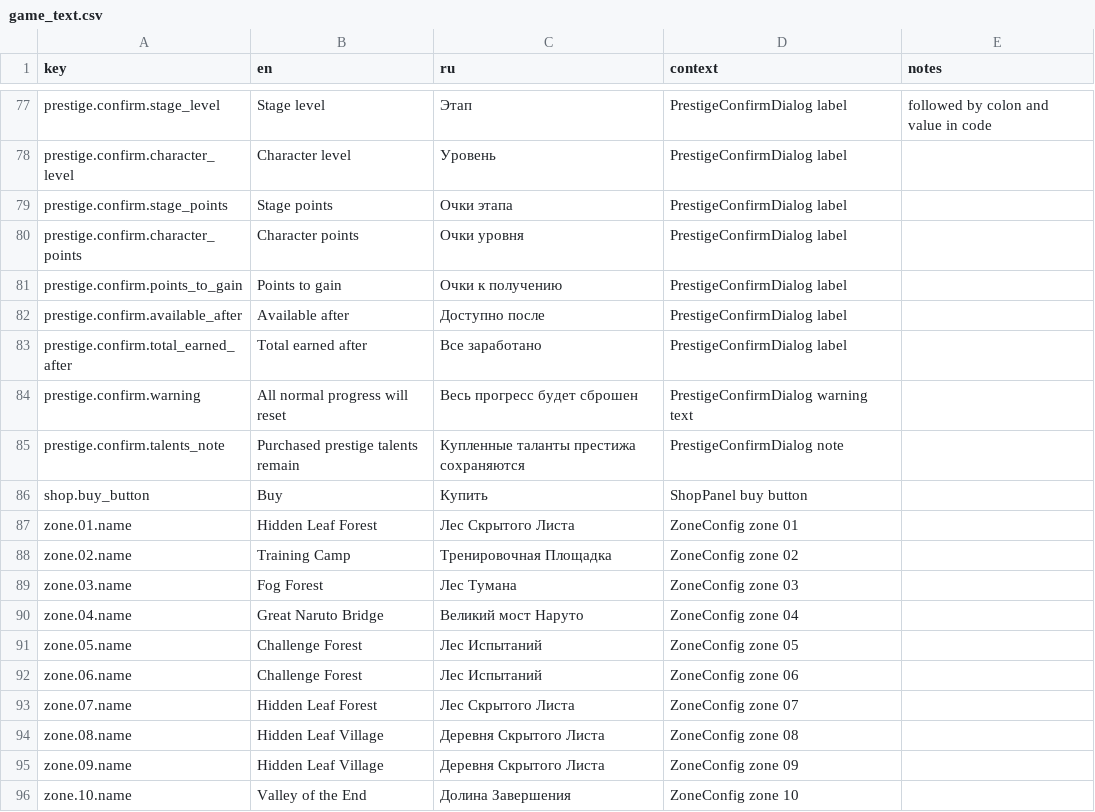
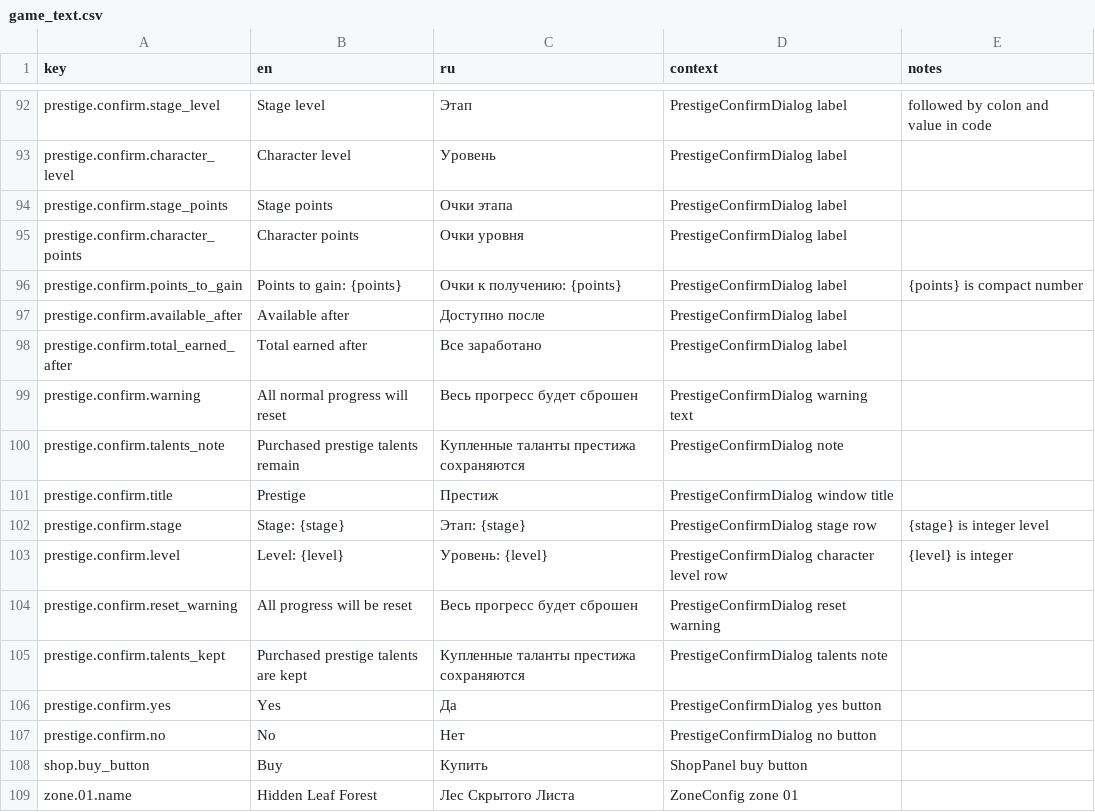
Before and after one commit to StanisRyz/naruto-clicker, a CSV file: localization/game_text.csv, drawn as a sheet; only a part is shown, gaps mark what is left out; the shorter side is filled out with more unchanged rows; the diff covers the shown part only.

```diff
--- a/localization/game_text.csv
+++ b/localization/game_text.csv
@@ -80,3 +95,3 @@ prestige.confirm.stage_points,Stage points,Очки этапа,PrestigeConfirmDi
 prestige.confirm.character_points,Character points,Очки уровня,PrestigeConfirmDialog label,
-prestige.confirm.points_to_gain,Points to gain,Очки к получению,PrestigeConfirmDialog label,
+prestige.confirm.points_to_gain,Points to gain: {points},Очки к получению: {points},PrestigeConfirmDialog label,{points} is compact number
 prestige.confirm.available_after,Available after,Доступно после,PrestigeConfirmDialog label,
@@ -85,2 +100,9 @@ prestige.confirm.warning,All normal progress will reset,Весь прогрес
 prestige.confirm.talents_note,Purchased prestige talents remain,Купленные таланты престижа сохраняются,PrestigeConfirmDialog note,
+prestige.confirm.title,Prestige,Престиж,PrestigeConfirmDialog window title,
+prestige.confirm.stage,Stage: {stage},Этап: {stage},PrestigeConfirmDialog stage row,{stage} is integer level
+prestige.confirm.level,Level: {level},Уровень: {level},PrestigeConfirmDialog character level row,{level} is integer
+prestige.confirm.reset_warning,All progress will be reset,Весь прогресс будет сброшен,PrestigeConfirmDialog reset warning,
+prestige.confirm.talents_kept,Purchased prestige talents are kept,Купленные таланты престижа сохраняются,PrestigeConfirmDialog talents note,
+prestige.confirm.yes,Yes,Да,PrestigeConfirmDialog yes button,
+prestige.confirm.no,No,Нет,PrestigeConfirmDialog no button,
 shop.buy_button,Buy,Купить,ShopPanel buy button,
```
Also changed, not shown: 15 added rows elsewhere in this file, 13 other files.
